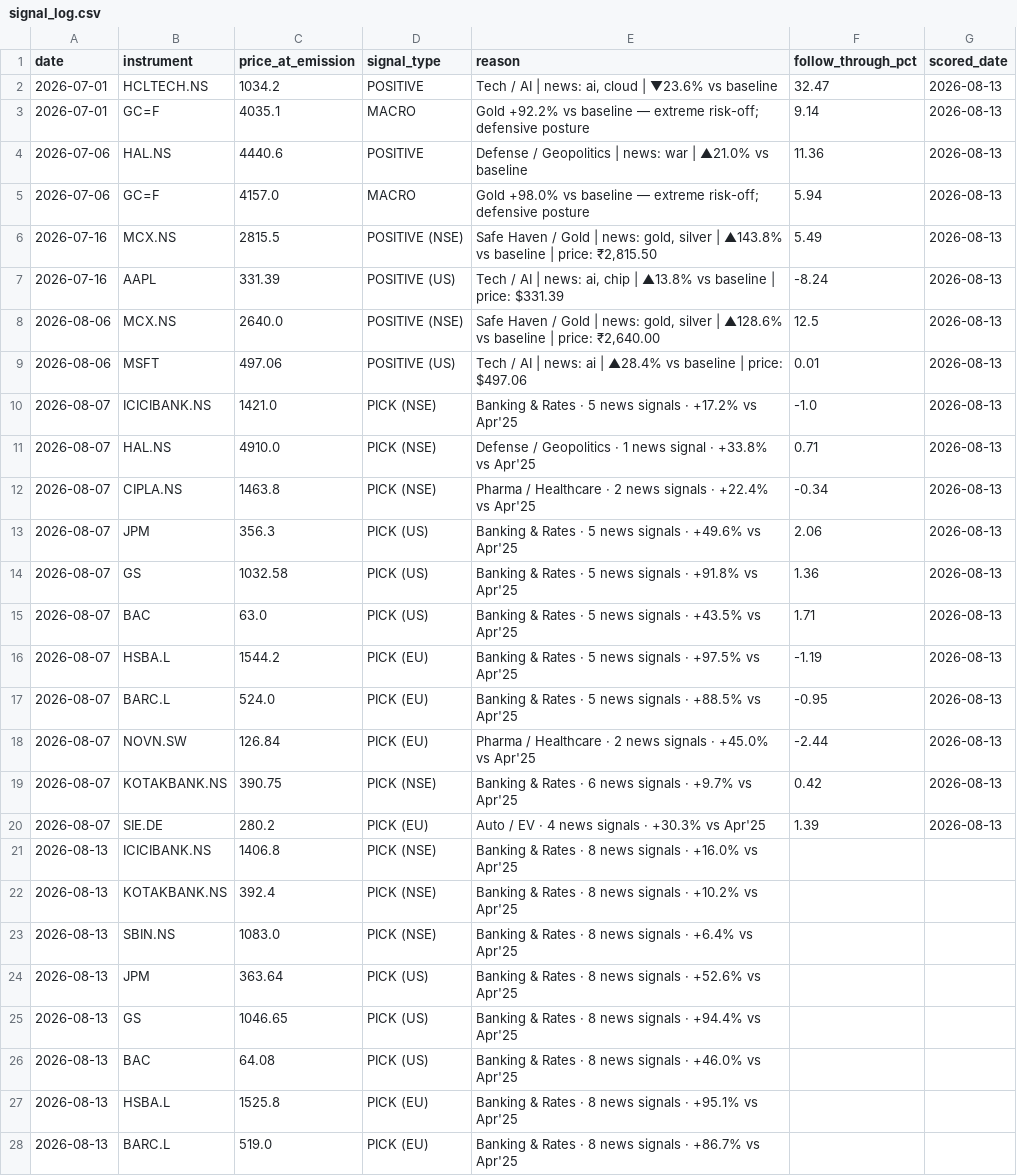
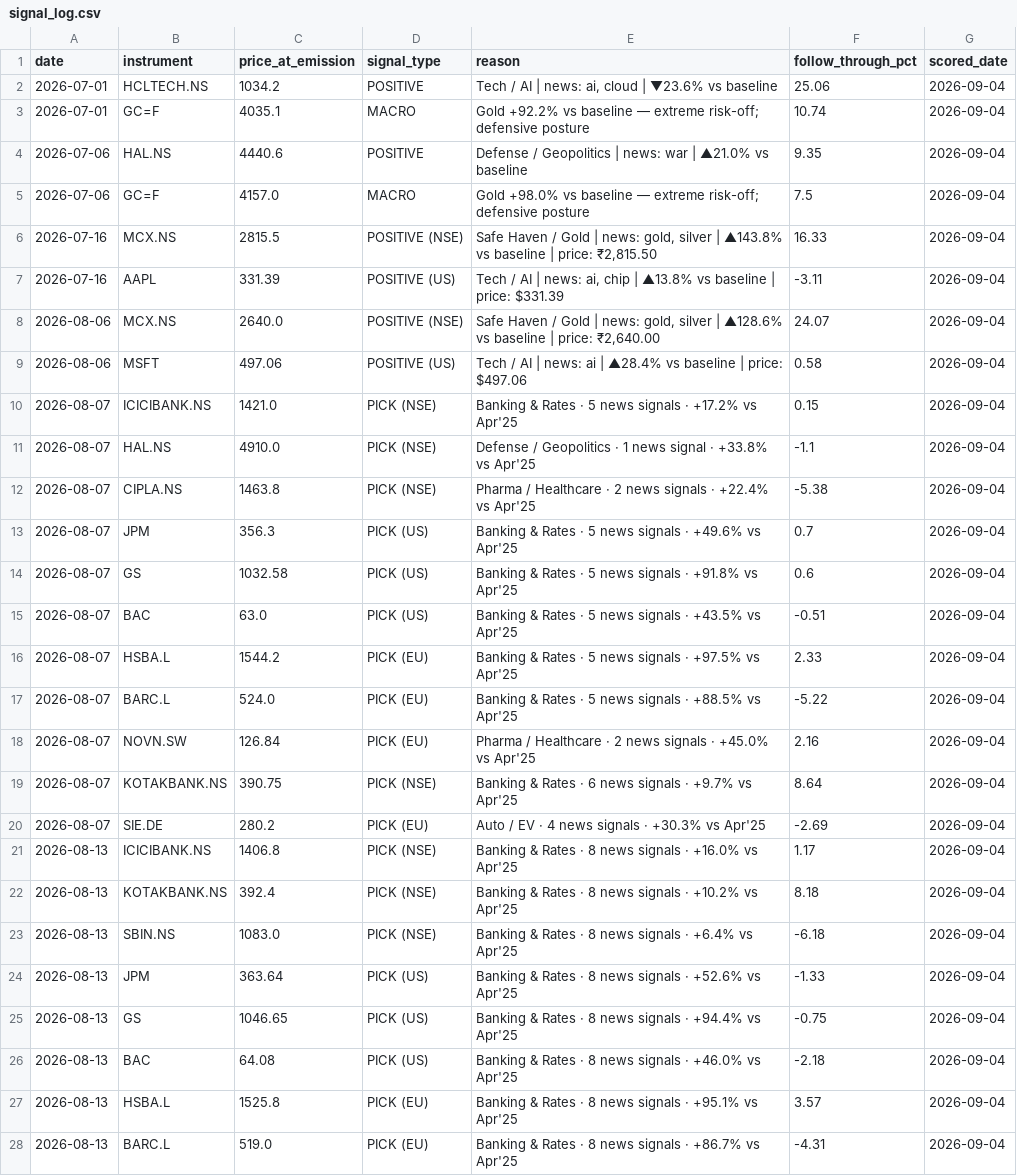
Before and after one commit to suryaprabhakaran/vest-routines, a CSV file: output/signal_log.csv, drawn as a sheet; only a part is shown; the diff covers the shown part only.

```diff
--- a/output/signal_log.csv
+++ b/output/signal_log.csv
@@ -1,28 +1,28 @@
 date,instrument,price_at_emission,signal_type,reason,follow_through_pct,scored_date
-2026-07-01,HCLTECH.NS,1034.2,POSITIVE,"Tech / AI | news: ai, cloud | ▼23.6% vs baseline",32.47,2026-08-13
-2026-07-01,GC=F,4035.1,MACRO,Gold +92.2% vs baseline — extreme risk-off; defensive posture,9.14,2026-08-13
-2026-07-06,HAL.NS,4440.6,POSITIVE,Defense / Geopolitics | news: war | ▲21.0% vs baseline,11.36,2026-08-13
-2026-07-06,GC=F,4157.0,MACRO,Gold +98.0% vs baseline — extreme risk-off; defensive posture,5.94,2026-08-13
-2026-07-16,MCX.NS,2815.5,POSITIVE (NSE),"Safe Haven / Gold | news: gold, silver | ▲143.8% vs baseline | price: ₹2,815.50",5.49,2026-08-13
-2026-07-16,AAPL,331.39,POSITIVE (US),"Tech / AI | news: ai, chip | ▲13.8% vs baseline | price: $331.39",-8.24,2026-08-13
-2026-08-06,MCX.NS,2640.0,POSITIVE (NSE),"Safe Haven / Gold | news: gold, silver | ▲128.6% vs baseline | price: ₹2,640.00",12.5,2026-08-13
-2026-08-06,MSFT,497.06,POSITIVE (US),Tech / AI | news: ai | ▲28.4% vs baseline | price: $497.06,0.01,2026-08-13
-2026-08-07,ICICIBANK.NS,1421.0,PICK (NSE),Banking & Rates · 5 news signals · +17.2% vs Apr'25,-1.0,2026-08-13
-2026-08-07,HAL.NS,4910.0,PICK (NSE),Defense / Geopolitics · 1 news signal · +33.8% vs Apr'25,0.71,2026-08-13
-2026-08-07,CIPLA.NS,1463.8,PICK (NSE),Pharma / Healthcare · 2 news signals · +22.4% vs Apr'25,-0.34,2026-08-13
-2026-08-07,JPM,356.3,PICK (US),Banking & Rates · 5 news signals · +49.6% vs Apr'25,2.06,2026-08-13
-2026-08-07,GS,1032.58,PICK (US),Banking & Rates · 5 news signals · +91.8% vs Apr'25,1.36,2026-08-13
-2026-08-07,BAC,63.0,PICK (US),Banking & Rates · 5 news signals · +43.5% vs Apr'25,1.71,2026-08-13
-2026-08-07,HSBA.L,1544.2,PICK (EU),Banking & Rates · 5 news signals · +97.5% vs Apr'25,-1.19,2026-08-13
-2026-08-07,BARC.L,524.0,PICK (EU),Banking & Rates · 5 news signals · +88.5% vs Apr'25,-0.95,2026-08-13
-2026-08-07,NOVN.SW,126.84,PICK (EU),Pharma / Healthcare · 2 news signals · +45.0% vs Apr'25,-2.44,2026-08-13
-2026-08-07,KOTAKBANK.NS,390.75,PICK (NSE),Banking & Rates · 6 news signals · +9.7% vs Apr'25,0.42,2026-08-13
-2026-08-07,SIE.DE,280.2,PICK (EU),Auto / EV · 4 news signals · +30.3% vs Apr'25,1.39,2026-08-13
-2026-08-13,ICICIBANK.NS,1406.8,PICK (NSE),Banking & Rates · 8 news signals · +16.0% vs Apr'25,,
-2026-08-13,KOTAKBANK.NS,392.4,PICK (NSE),Banking & Rates · 8 news signals · +10.2% vs Apr'25,,
-2026-08-13,SBIN.NS,1083.0,PICK (NSE),Banking & Rates · 8 news signals · +6.4% vs Apr'25,,
-2026-08-13,JPM,363.64,PICK (US),Banking & Rates · 8 news signals · +52.6% vs Apr'25,,
-2026-08-13,GS,1046.65,PICK (US),Banking & Rates · 8 news signals · +94.4% vs Apr'25,,
-2026-08-13,BAC,64.08,PICK (US),Banking & Rates · 8 news signals · +46.0% vs Apr'25,,
-2026-08-13,HSBA.L,1525.8,PICK (EU),Banking & Rates · 8 news signals · +95.1% vs Apr'25,,
-2026-08-13,BARC.L,519.0,PICK (EU),Banking & Rates · 8 news signals · +86.7% vs Apr'25,,
+2026-07-01,HCLTECH.NS,1034.2,POSITIVE,"Tech / AI | news: ai, cloud | ▼23.6% vs baseline",25.06,2026-09-04
+2026-07-01,GC=F,4035.1,MACRO,Gold +92.2% vs baseline — extreme risk-off; defensive posture,10.74,2026-09-04
+2026-07-06,HAL.NS,4440.6,POSITIVE,Defense / Geopolitics | news: war | ▲21.0% vs baseline,9.35,2026-09-04
+2026-07-06,GC=F,4157.0,MACRO,Gold +98.0% vs baseline — extreme risk-off; defensive posture,7.5,2026-09-04
+2026-07-16,MCX.NS,2815.5,POSITIVE (NSE),"Safe Haven / Gold | news: gold, silver | ▲143.8% vs baseline | price: ₹2,815.50",16.33,2026-09-04
+2026-07-16,AAPL,331.39,POSITIVE (US),"Tech / AI | news: ai, chip | ▲13.8% vs baseline | price: $331.39",-3.11,2026-09-04
+2026-08-06,MCX.NS,2640.0,POSITIVE (NSE),"Safe Haven / Gold | news: gold, silver | ▲128.6% vs baseline | price: ₹2,640.00",24.07,2026-09-04
+2026-08-06,MSFT,497.06,POSITIVE (US),Tech / AI | news: ai | ▲28.4% vs baseline | price: $497.06,0.58,2026-09-04
+2026-08-07,ICICIBANK.NS,1421.0,PICK (NSE),Banking & Rates · 5 news signals · +17.2% vs Apr'25,0.15,2026-09-04
+2026-08-07,HAL.NS,4910.0,PICK (NSE),Defense / Geopolitics · 1 news signal · +33.8% vs Apr'25,-1.1,2026-09-04
+2026-08-07,CIPLA.NS,1463.8,PICK (NSE),Pharma / Healthcare · 2 news signals · +22.4% vs Apr'25,-5.38,2026-09-04
+2026-08-07,JPM,356.3,PICK (US),Banking & Rates · 5 news signals · +49.6% vs Apr'25,0.7,2026-09-04
+2026-08-07,GS,1032.58,PICK (US),Banking & Rates · 5 news signals · +91.8% vs Apr'25,0.6,2026-09-04
+2026-08-07,BAC,63.0,PICK (US),Banking & Rates · 5 news signals · +43.5% vs Apr'25,-0.51,2026-09-04
+2026-08-07,HSBA.L,1544.2,PICK (EU),Banking & Rates · 5 news signals · +97.5% vs Apr'25,2.33,2026-09-04
+2026-08-07,BARC.L,524.0,PICK (EU),Banking & Rates · 5 news signals · +88.5% vs Apr'25,-5.22,2026-09-04
+2026-08-07,NOVN.SW,126.84,PICK (EU),Pharma / Healthcare · 2 news signals · +45.0% vs Apr'25,2.16,2026-09-04
+2026-08-07,KOTAKBANK.NS,390.75,PICK (NSE),Banking & Rates · 6 news signals · +9.7% vs Apr'25,8.64,2026-09-04
+2026-08-07,SIE.DE,280.2,PICK (EU),Auto / EV · 4 news signals · +30.3% vs Apr'25,-2.69,2026-09-04
+2026-08-13,ICICIBANK.NS,1406.8,PICK (NSE),Banking & Rates · 8 news signals · +16.0% vs Apr'25,1.17,2026-09-04
+2026-08-13,KOTAKBANK.NS,392.4,PICK (NSE),Banking & Rates · 8 news signals · +10.2% vs Apr'25,8.18,2026-09-04
+2026-08-13,SBIN.NS,1083.0,PICK (NSE),Banking & Rates · 8 news signals · +6.4% vs Apr'25,-6.18,2026-09-04
+2026-08-13,JPM,363.64,PICK (US),Banking & Rates · 8 news signals · +52.6% vs Apr'25,-1.33,2026-09-04
+2026-08-13,GS,1046.65,PICK (US),Banking & Rates · 8 news signals · +94.4% vs Apr'25,-0.75,2026-09-04
+2026-08-13,BAC,64.08,PICK (US),Banking & Rates · 8 news signals · +46.0% vs Apr'25,-2.18,2026-09-04
+2026-08-13,HSBA.L,1525.8,PICK (EU),Banking & Rates · 8 news signals · +95.1% vs Apr'25,3.57,2026-09-04
+2026-08-13,BARC.L,519.0,PICK (EU),Banking & Rates · 8 news signals · +86.7% vs Apr'25,-4.31,2026-09-04
```
Also changed, not shown: 9 added rows and 2 edited cells elsewhere in this file, 1 other file.
